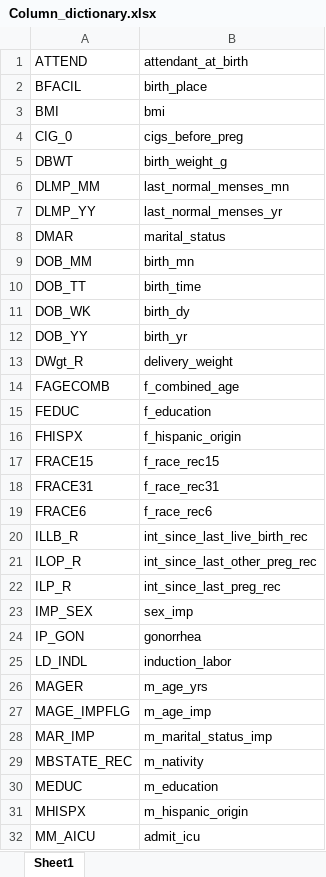
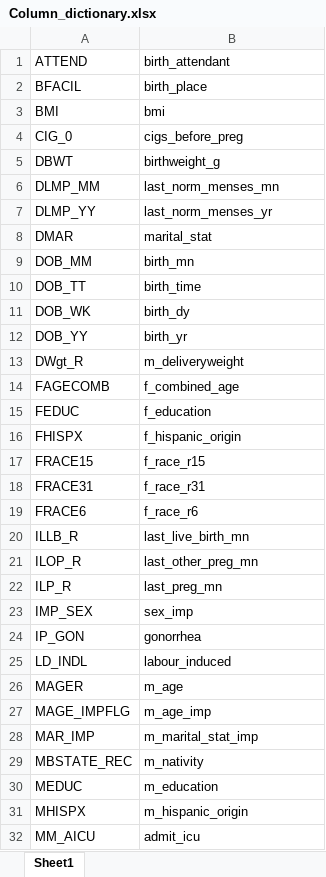
Before and after one commit to catrionamackay/Machine-Learning-Project, an Excel workbook: Column_dictionary.xlsx, sheet Sheet1, drawn as a sheet; only a part is shown; values as stored, in another font and other column widths than the file's, no borders; the diff covers the shown part only; the diff names each change by its address in the sheet, - before the commit and + after, or states it on an @@ line.

```diff
--- a/Column_dictionary.xlsx (sheet Sheet1)
+++ b/Column_dictionary.xlsx (sheet Sheet1)
-B1: attendant_at_birth
+B1: birth_attendant
-B5: birth_weight_g
+B5: birthweight_g
-B6: last_normal_menses_mn
+B6: last_norm_menses_mn
-B7: last_normal_menses_yr
+B7: last_norm_menses_yr
-B8: marital_status
+B8: marital_stat
-B13: delivery_weight
+B13: m_deliveryweight
-B17: f_race_rec15
+B17: f_race_r15
-B18: f_race_rec31
+B18: f_race_r31
-B19: f_race_rec6
+B19: f_race_r6
-B20: int_since_last_live_birth_rec
+B20: last_live_birth_mn
-B21: int_since_last_other_preg_rec
+B21: last_other_preg_mn
-B22: int_since_last_preg_rec
+B22: last_preg_mn
-B25: induction_labor
+B25: labour_induced
-B26: m_age_yrs
+B26: m_age
-B28: m_marital_status_imp
+B28: m_marital_stat_imp
```
Also changed, not shown: 10 edited cells elsewhere in this sheet, 1 other file.
